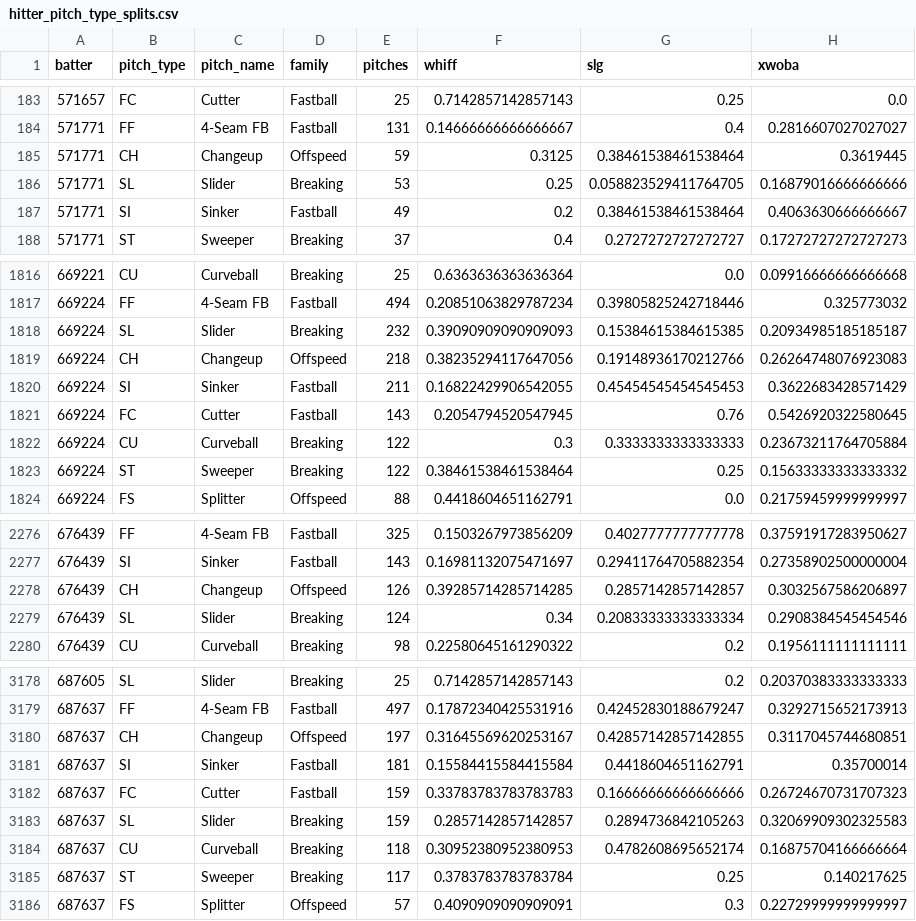
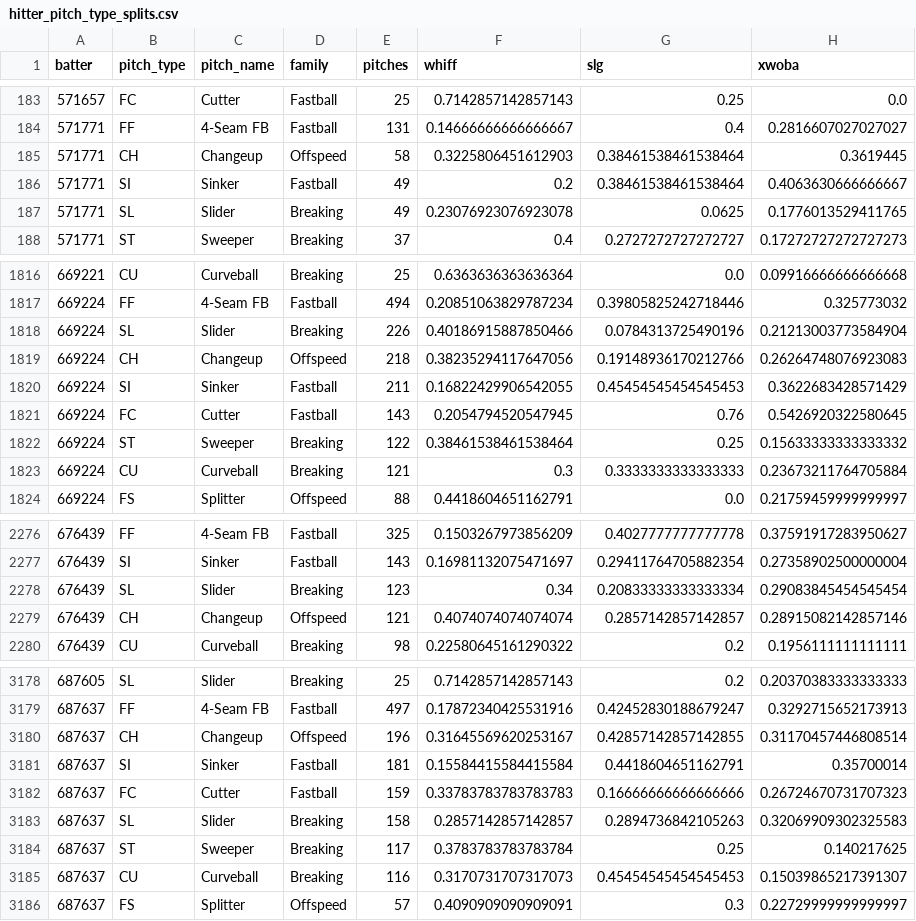
Before and after one commit to drshawnhall20176/DeezysBoard, a CSV file: data/hitter_pitch_type_splits.csv, drawn as a sheet; only a part is shown, gaps mark what is left out; the diff covers the shown part only.

```diff
--- a/data/hitter_pitch_type_splits.csv
+++ b/data/hitter_pitch_type_splits.csv
@@ -184,5 +184,5 @@ batter,pitch_type,pitch_name,family,pitches,whiff,slg,xwoba
 571771,FF,4-Seam FB,Fastball,131,0.14666666666666667,0.4,0.2816607027027027
-571771,CH,Changeup,Offspeed,59,0.3125,0.38461538461538464,0.3619445
-571771,SL,Slider,Breaking,53,0.25,0.058823529411764705,0.16879016666666666
+571771,CH,Changeup,Offspeed,58,0.3225806451612903,0.38461538461538464,0.3619445
 571771,SI,Sinker,Fastball,49,0.2,0.38461538461538464,0.4063630666666667
+571771,SL,Slider,Breaking,49,0.23076923076923078,0.0625,0.1776013529411765
 571771,ST,Sweeper,Breaking,37,0.4,0.2727272727272727,0.17272727272727273
@@ -1817,3 +1817,3 @@ batter,pitch_type,pitch_name,family,pitches,whiff,slg,xwoba
 669224,FF,4-Seam FB,Fastball,494,0.20851063829787234,0.39805825242718446,0.325773032
-669224,SL,Slider,Breaking,232,0.39090909090909093,0.15384615384615385,0.20934985185185187
+669224,SL,Slider,Breaking,226,0.40186915887850466,0.0784313725490196,0.21213003773584904
 669224,CH,Changeup,Offspeed,218,0.38235294117647056,0.19148936170212766,0.26264748076923083
@@ -1821,4 +1821,4 @@ batter,pitch_type,pitch_name,family,pitches,whiff,slg,xwoba
 669224,FC,Cutter,Fastball,143,0.2054794520547945,0.76,0.5426920322580645
-669224,CU,Curveball,Breaking,122,0.3,0.3333333333333333,0.23673211764705884
 669224,ST,Sweeper,Breaking,122,0.38461538461538464,0.25,0.15633333333333332
+669224,CU,Curveball,Breaking,121,0.3,0.3333333333333333,0.23673211764705884
 669224,FS,Splitter,Offspeed,88,0.4418604651162791,0.0,0.21759459999999997
@@ -2277,4 +2277,4 @@ batter,pitch_type,pitch_name,family,pitches,whiff,slg,xwoba
 676439,SI,Sinker,Fastball,143,0.16981132075471697,0.29411764705882354,0.27358902500000004
-676439,CH,Changeup,Offspeed,126,0.39285714285714285,0.2857142857142857,0.3032567586206897
-676439,SL,Slider,Breaking,124,0.34,0.20833333333333334,0.2908384545454546
+676439,SL,Slider,Breaking,123,0.34,0.20833333333333334,0.29083845454545454
+676439,CH,Changeup,Offspeed,121,0.4074074074074074,0.2857142857142857,0.28915082142857146
 676439,CU,Curveball,Breaking,98,0.22580645161290322,0.2,0.1956111111111111
@@ -3179,8 +3179,8 @@ batter,pitch_type,pitch_name,family,pitches,whiff,slg,xwoba
 687637,FF,4-Seam FB,Fastball,497,0.17872340425531916,0.42452830188679247,0.3292715652173913
-687637,CH,Changeup,Offspeed,197,0.31645569620253167,0.42857142857142855,0.3117045744680851
+687637,CH,Changeup,Offspeed,196,0.31645569620253167,0.42857142857142855,0.31170457446808514
 687637,SI,Sinker,Fastball,181,0.15584415584415584,0.4418604651162791,0.35700014
 687637,FC,Cutter,Fastball,159,0.33783783783783783,0.16666666666666666,0.26724670731707323
-687637,SL,Slider,Breaking,159,0.2857142857142857,0.2894736842105263,0.32069909302325583
-687637,CU,Curveball,Breaking,118,0.30952380952380953,0.4782608695652174,0.16875704166666664
+687637,SL,Slider,Breaking,158,0.2857142857142857,0.2894736842105263,0.32069909302325583
 687637,ST,Sweeper,Breaking,117,0.3783783783783784,0.25,0.140217625
+687637,CU,Curveball,Breaking,116,0.3170731707317073,0.45454545454545453,0.15039865217391307
 687637,FS,Splitter,Offspeed,57,0.4090909090909091,0.3,0.22729999999999997
```
Also changed, not shown: 97 edited cells elsewhere in this file, data/hitter_pitch_splits.csv, data/pitcher_arsenals.csv.
